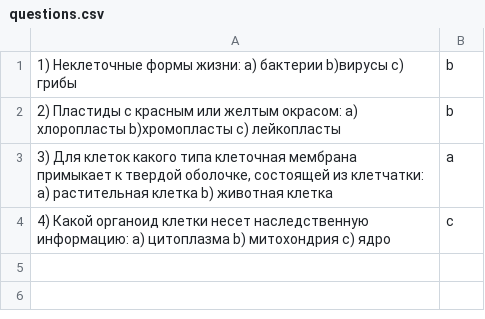
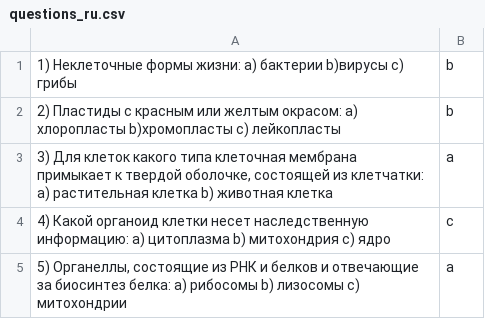
Before and after one commit to asviridova/learn, a CSV file: sa04springboot/src/main/resources/data/questions_ru.csv (was sa04springboot/src/main/resources/data/questions.csv), drawn as a sheet.

```diff
--- a/sa04springboot/src/main/resources/data/questions.csv
+++ b/sa04springboot/src/main/resources/data/questions_ru.csv
@@ -4 +4,2 @@
 4) Какой органоид клетки несет наследственную информацию: a) цитоплазма b) митохондрия c) ядро;c
+5) Органеллы, состоящие из РНК и белков и отвечающие за биосинтез белка: a) рибосомы b) лизосомы c) митохондрии;a
```
Also changed, not shown: 37 other files.
